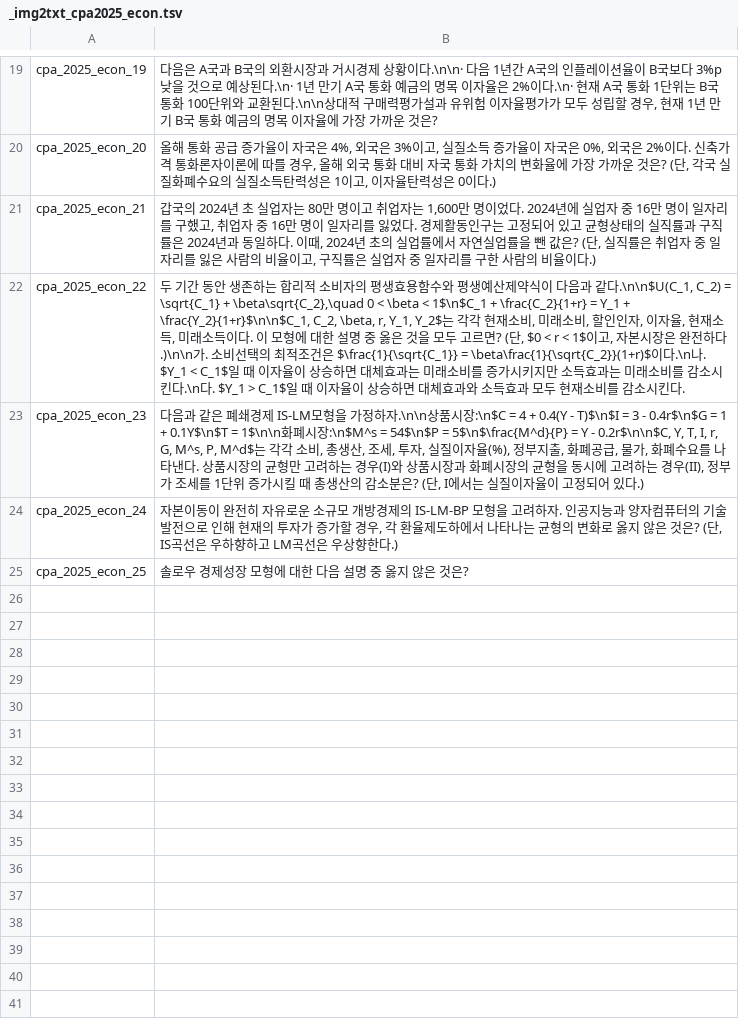
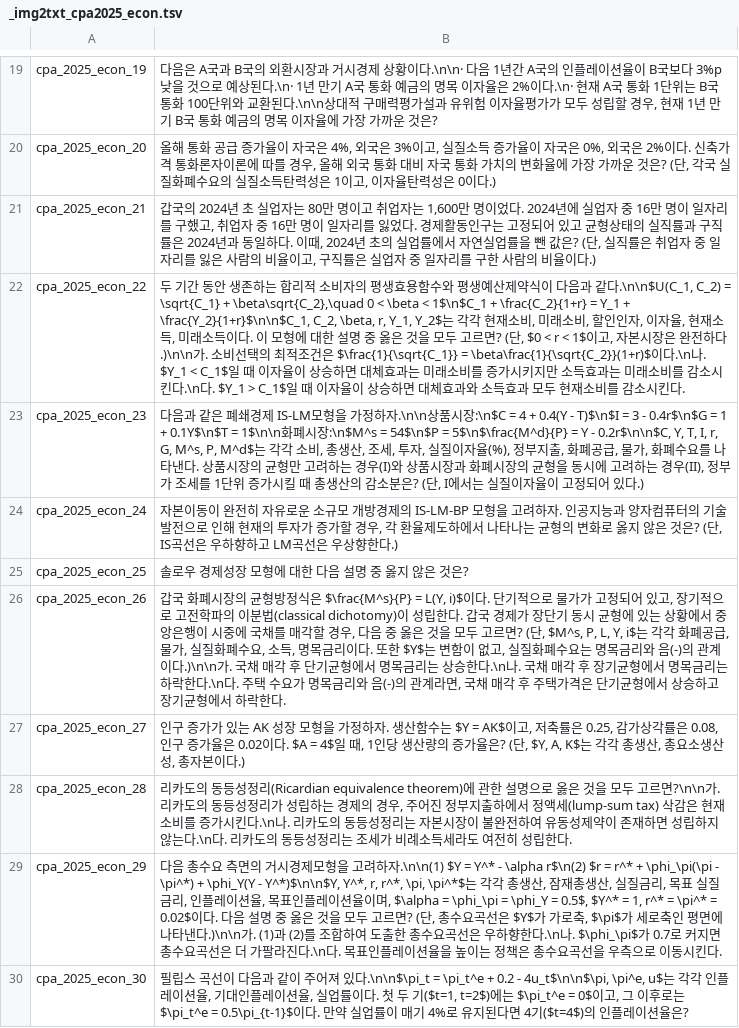
Before and after one commit to jihorag/-, a TSV file: 6_db_utils/answer_keys/_img2txt_cpa2025_econ.tsv, drawn as a sheet; only a part is shown, gaps mark what is left out.

Commit message:
auto-sync: 2026-05-22 12:01:14

```diff
--- a/6_db_utils/answer_keys/_img2txt_cpa2025_econ.tsv
+++ b/6_db_utils/answer_keys/_img2txt_cpa2025_econ.tsv
@@ -25 +25,6 @@ cpa_2025_econ_24	자본이동이 완전히 자유로운 소규모 개방경제
 cpa_2025_econ_25	솔로우 경제성장 모형에 대한 다음 설명 중 옳지 않은 것은?
+cpa_2025_econ_26	갑국 화폐시장의 균형방정식은 $\frac{M^s}{P} = L(Y, i)$이다. 단기적으로 물가가 고정되어 있고, 장기적으로 고전학파의 이분법(classical dichotomy)이 성립한다. 갑국 경제가 장단기 동시 균형에 있는 상황에서 중앙은행이 시중에 국채를 매각할 경우, 다음 중 옳은 것을 모두 고르면? (단, $M^s, P, L, Y, i$는 각각 화폐공급, 물가, 실질화폐수요, 소득, 명목금리이다. 또한 $Y$는 변함이 없고, 실질화폐수요는 명목금리와 음(-)의 관계이다.)\n\n가. 국채 매각 후 단기균형에서 명목금리는 상승한다.\n나. 국채 매각 후 장기균형에서 명목금리는 하락한다.\n다. 주택 수요가 명목금리와 음(-)의 관계라면, 국채 매각 후 주택가격은 단기균형에서 상승하고 장기균형에서 하락한다.
+cpa_2025_econ_27	인구 증가가 있는 AK 성장 모형을 가정하자. 생산함수는 $Y = AK$이고, 저축률은 0.25, 감가상각률은 0.08, 인구 증가율은 0.02이다. $A = 4$일 때, 1인당 생산량의 증가율은? (단, $Y, A, K$는 각각 총생산, 총요소생산성, 총자본이다.)
+cpa_2025_econ_28	리카도의 동등성정리(Ricardian equivalence theorem)에 관한 설명으로 옳은 것을 모두 고르면?\n\n가. 리카도의 동등성정리가 성립하는 경제의 경우, 주어진 정부지출하에서 정액세(lump-sum tax) 삭감은 현재소비를 증가시킨다.\n나. 리카도의 동등성정리는 자본시장이 불완전하여 유동성제약이 존재하면 성립하지 않는다.\n다. 리카도의 동등성정리는 조세가 비례소득세라도 여전히 성립한다.
+cpa_2025_econ_29	다음 총수요 측면의 거시경제모형을 고려하자.\n\n(1) $Y = Y^* - \alpha r$\n(2) $r = r^* + \phi_\pi(\pi - \pi^*) + \phi_Y(Y - Y^*)$\n\n$Y, Y^*, r, r^*, \pi, \pi^*$는 각각 총생산, 잠재총생산, 실질금리, 목표 실질금리, 인플레이션율, 목표인플레이션율이며, $\alpha = \phi_\pi = \phi_Y = 0.5$, $Y^* = 1, r^* = \pi^* = 0.02$이다. 다음 설명 중 옳은 것을 모두 고르면? (단, 총수요곡선은 $Y$가 가로축, $\pi$가 세로축인 평면에 나타낸다.)\n\n가. (1)과 (2)를 조합하여 도출한 총수요곡선은 우하향한다.\n나. $\phi_\pi$가 0.7로 커지면 총수요곡선은 더 가팔라진다.\n다. 목표인플레이션율을 높이는 정책은 총수요곡선을 우측으로 이동시킨다.
+cpa_2025_econ_30	필립스 곡선이 다음과 같이 주어져 있다.\n\n$\pi_t = \pi_t^e + 0.2 - 4u_t$\n\n$\pi, \pi^e, u$는 각각 인플레이션율, 기대인플레이션율, 실업률이다. 첫 두 기($t=1, t=2$)에는 $\pi_t^e = 0$이고, 그 이후로는 $\pi_t^e = 0.5\pi_{t-1}$이다. 만약 실업률이 매기 4%로 유지된다면 4기($t=4$)의 인플레이션율은?
```
